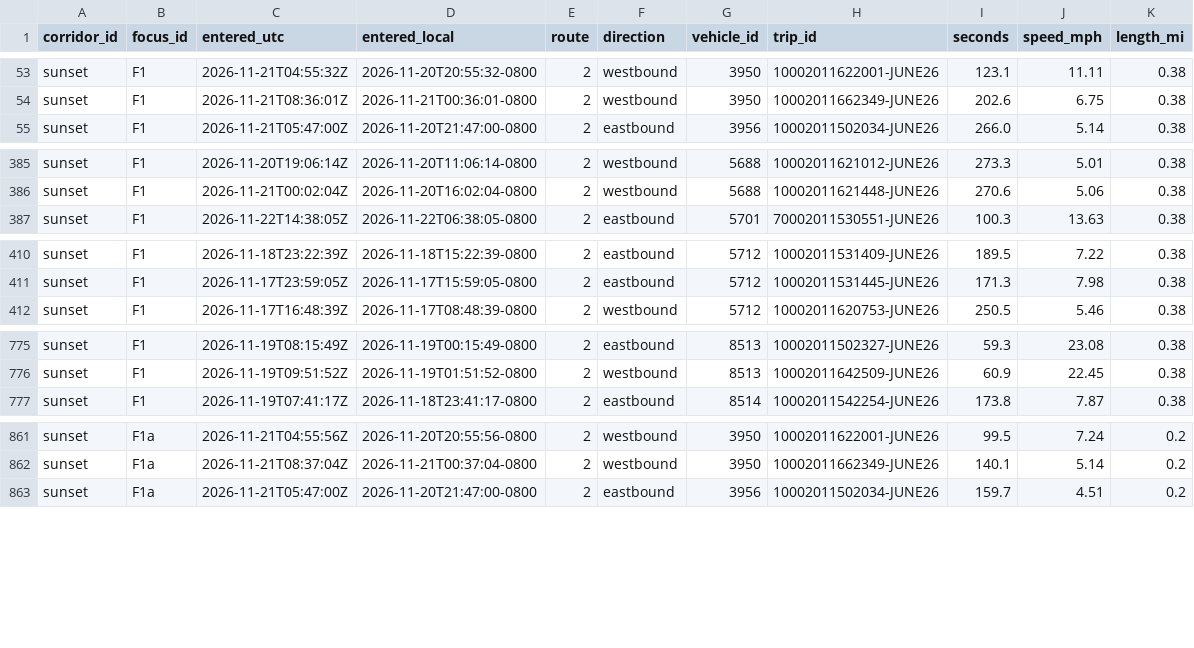
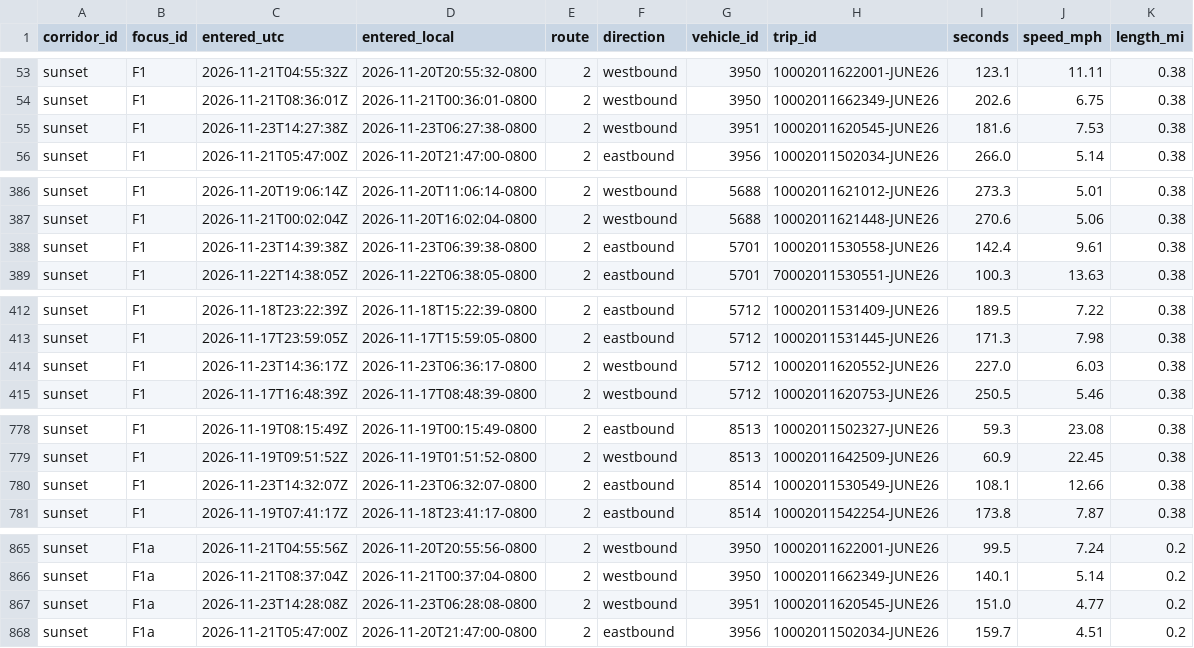
Before and after one commit to here/aviary, a CSV file: data/corridors/sunset/observed/sunset_focus_traversals_2026-11.csv, drawn as a sheet; only a part is shown, gaps mark what is left out; the diff covers the shown part only.

```diff
--- a/data/corridors/sunset/observed/sunset_focus_traversals_2026-11.csv
+++ b/data/corridors/sunset/observed/sunset_focus_traversals_2026-11.csv
@@ -54,2 +54,3 @@ sunset,F1,2026-11-21T04:55:32Z,2026-11-20T20:55:32-0800,2,westbound,3950,1000201
 sunset,F1,2026-11-21T08:36:01Z,2026-11-21T00:36:01-0800,2,westbound,3950,10002011662349-JUNE26,202.6,6.75,0.38
+sunset,F1,2026-11-23T14:27:38Z,2026-11-23T06:27:38-0800,2,westbound,3951,10002011620545-JUNE26,181.6,7.53,0.38
 sunset,F1,2026-11-21T05:47:00Z,2026-11-20T21:47:00-0800,2,eastbound,3956,10002011502034-JUNE26,266.0,5.14,0.38
@@ -386,2 +387,3 @@ sunset,F1,2026-11-20T19:06:14Z,2026-11-20T11:06:14-0800,2,westbound,5688,1000201
 sunset,F1,2026-11-21T00:02:04Z,2026-11-20T16:02:04-0800,2,westbound,5688,10002011621448-JUNE26,270.6,5.06,0.38
+sunset,F1,2026-11-23T14:39:38Z,2026-11-23T06:39:38-0800,2,eastbound,5701,10002011530558-JUNE26,142.4,9.61,0.38
 sunset,F1,2026-11-22T14:38:05Z,2026-11-22T06:38:05-0800,2,eastbound,5701,70002011530551-JUNE26,100.3,13.63,0.38
@@ -411,2 +413,3 @@ sunset,F1,2026-11-18T23:22:39Z,2026-11-18T15:22:39-0800,2,eastbound,5712,1000201
 sunset,F1,2026-11-17T23:59:05Z,2026-11-17T15:59:05-0800,2,eastbound,5712,10002011531445-JUNE26,171.3,7.98,0.38
+sunset,F1,2026-11-23T14:36:17Z,2026-11-23T06:36:17-0800,2,westbound,5712,10002011620552-JUNE26,227.0,6.03,0.38
 sunset,F1,2026-11-17T16:48:39Z,2026-11-17T08:48:39-0800,2,westbound,5712,10002011620753-JUNE26,250.5,5.46,0.38
@@ -776,2 +779,3 @@ sunset,F1,2026-11-19T08:15:49Z,2026-11-19T00:15:49-0800,2,eastbound,8513,1000201
 sunset,F1,2026-11-19T09:51:52Z,2026-11-19T01:51:52-0800,2,westbound,8513,10002011642509-JUNE26,60.9,22.45,0.38
+sunset,F1,2026-11-23T14:32:07Z,2026-11-23T06:32:07-0800,2,eastbound,8514,10002011530549-JUNE26,108.1,12.66,0.38
 sunset,F1,2026-11-19T07:41:17Z,2026-11-18T23:41:17-0800,2,eastbound,8514,10002011542254-JUNE26,173.8,7.87,0.38
@@ -862,2 +866,3 @@ sunset,F1a,2026-11-21T04:55:56Z,2026-11-20T20:55:56-0800,2,westbound,3950,100020
 sunset,F1a,2026-11-21T08:37:04Z,2026-11-21T00:37:04-0800,2,westbound,3950,10002011662349-JUNE26,140.1,5.14,0.2
+sunset,F1a,2026-11-23T14:28:08Z,2026-11-23T06:28:08-0800,2,westbound,3951,10002011620545-JUNE26,151.0,4.77,0.2
 sunset,F1a,2026-11-21T05:47:00Z,2026-11-20T21:47:00-0800,2,eastbound,3956,10002011502034-JUNE26,159.7,4.51,0.2
```
Also changed, not shown: 8 added rows elsewhere in this file, data/corridors/olympic/traffic/olympic_traffic_2026-11.csv, data/corridors/sunset/observed/sunset_observed_2026-11.csv, 13 other files.
